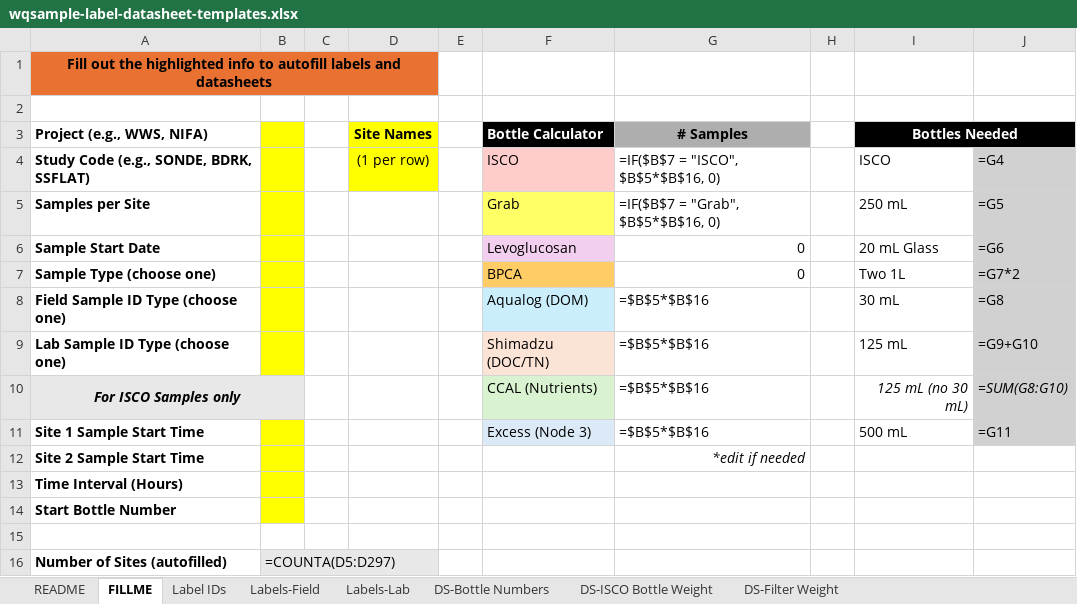
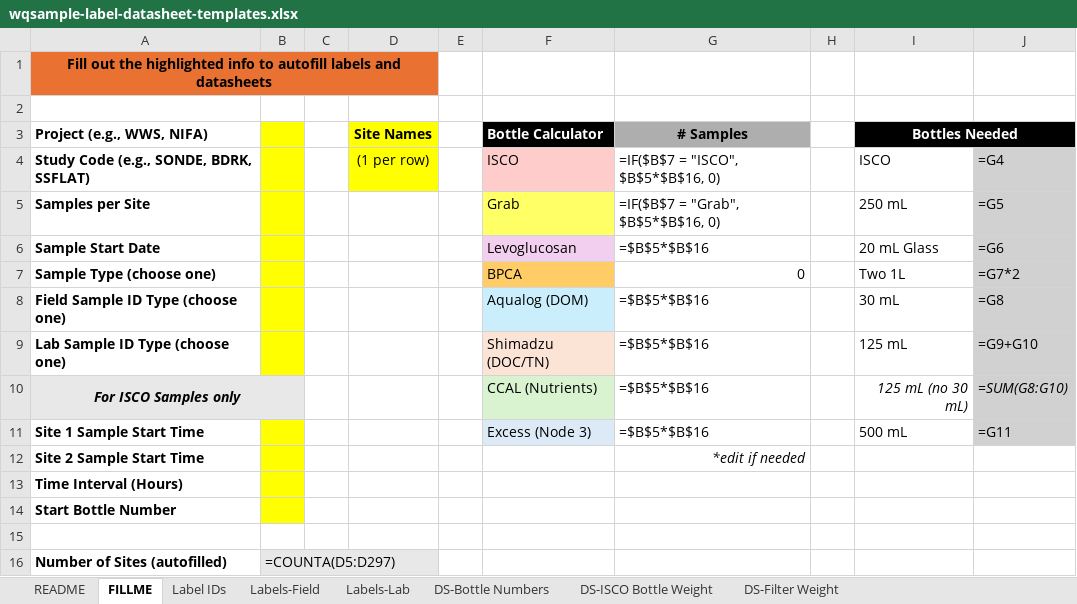
Before and after one commit to wildfire-water-security/WWS-standard-methods, an Excel workbook: Templates/water-quality-analysis/wqsample-label-datasheet-templates.xlsx, sheet FILLME, drawn as a sheet; values as stored, in another font and other column widths than the file's, no borders; formulas are shown in place of their values; conditional formats not drawn; the diff names each change by its address in the sheet, - before the commit and + after, or states it on an @@ line.

```diff
--- a/Templates/water-quality-analysis/wqsample-label-datasheet-templates.xlsx (sheet FILLME)
+++ b/Templates/water-quality-analysis/wqsample-label-datasheet-templates.xlsx (sheet FILLME)
-G6 (# Samples): 0
+G6 (# Samples): =$B$5*$B$16
```
Also changed, not shown: sheet Label IDs, Templates/water-quality-analysis/wqsample-sample-tracking-template.xlsx, 3 other files.
